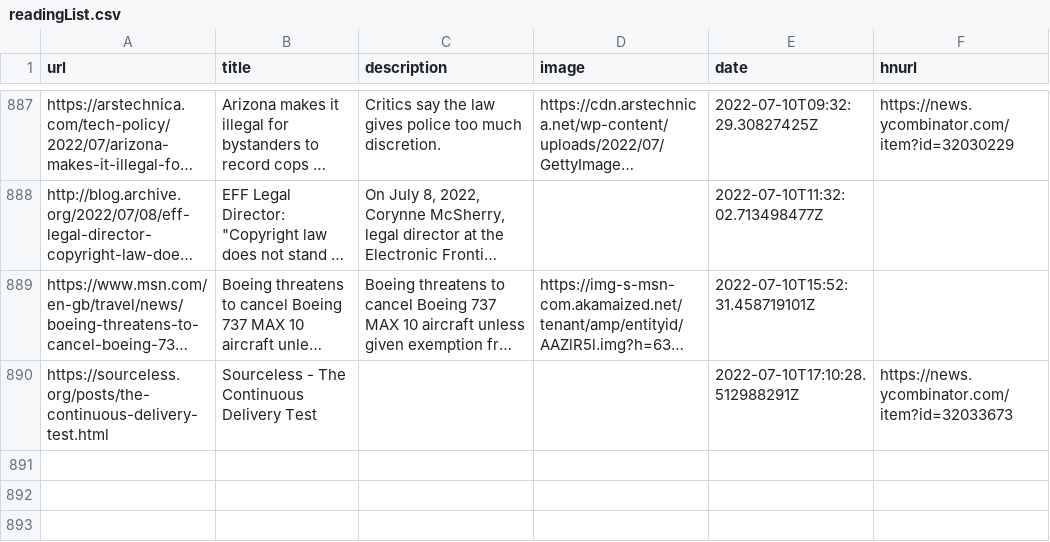
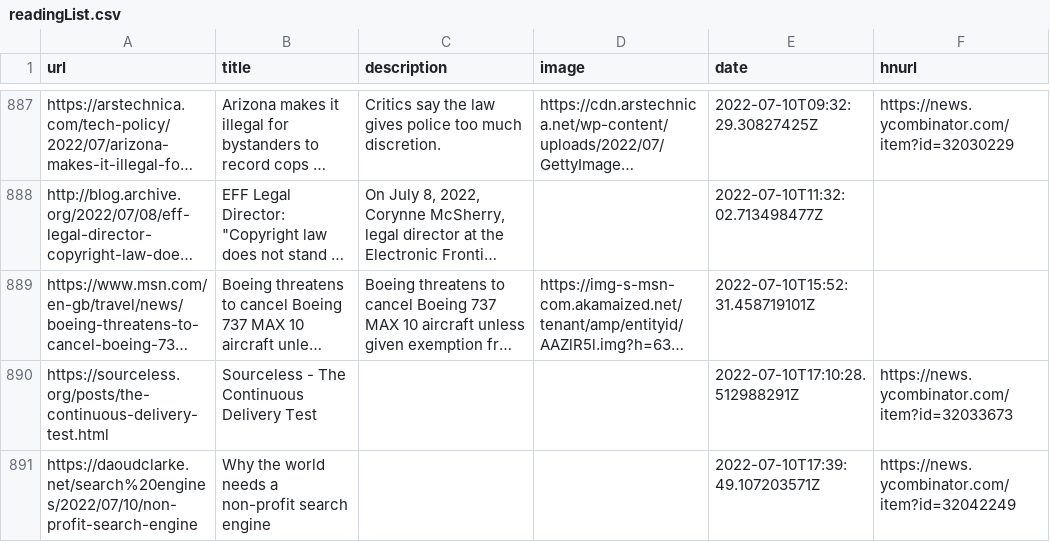
Before and after one commit to codemicro/readingList, a CSV file: readingList.csv, drawn as a sheet; only a part is shown, gaps mark what is left out; long unchanged cells end in …; the diff names each change by its address in the sheet, - before the commit and + after, or states it on an @@ line.

Commit message:
Automated reading list update at 10 Jul 22 17:39 UTC

```diff
--- a/readingList.csv
+++ b/readingList.csv
+row 891: https://daoudclarke.net/search%20engines/2022/07/10/non-profit-search-engine | Why the world needs a non-profit search engine |  |  | 2022-07-10T17:39:49.107203571Z | https://news.ycombinator.com/item?id=32042249
```
